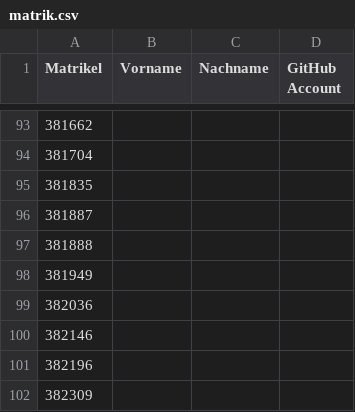
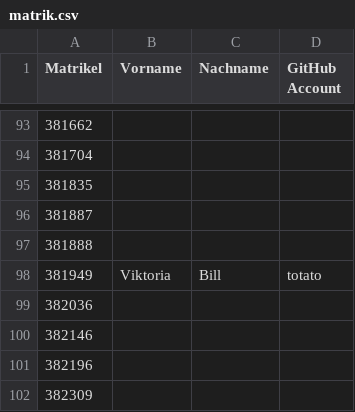
Before and after one commit to tuppp/leute, a CSV file: matrik.csv, drawn as a sheet; only a part is shown, gaps mark what is left out.

Commit message:
Viktoria

```diff
--- a/matrik.csv
+++ b/matrik.csv
@@ -97,3 +97,3 @@ Matrikel,Vorname,Nachname,GitHub Account
 381888,
-381949,
+381949,Viktoria,Bill,totato
 382036,
```
